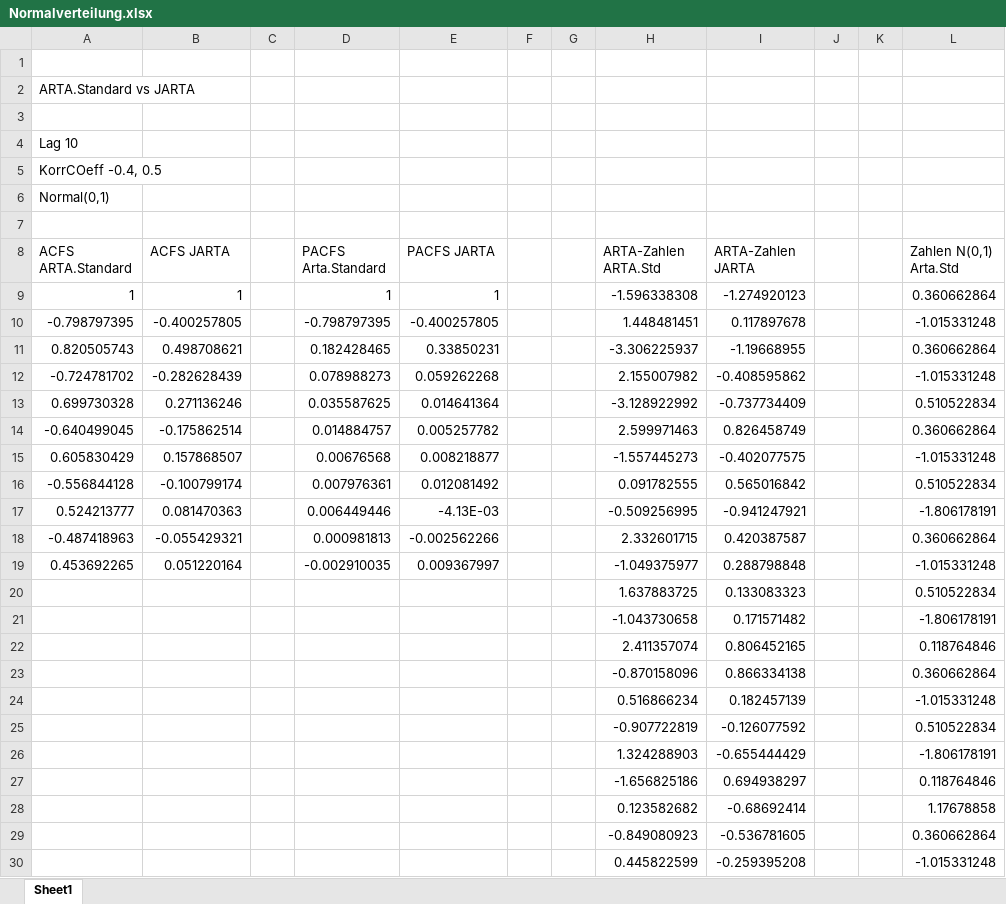
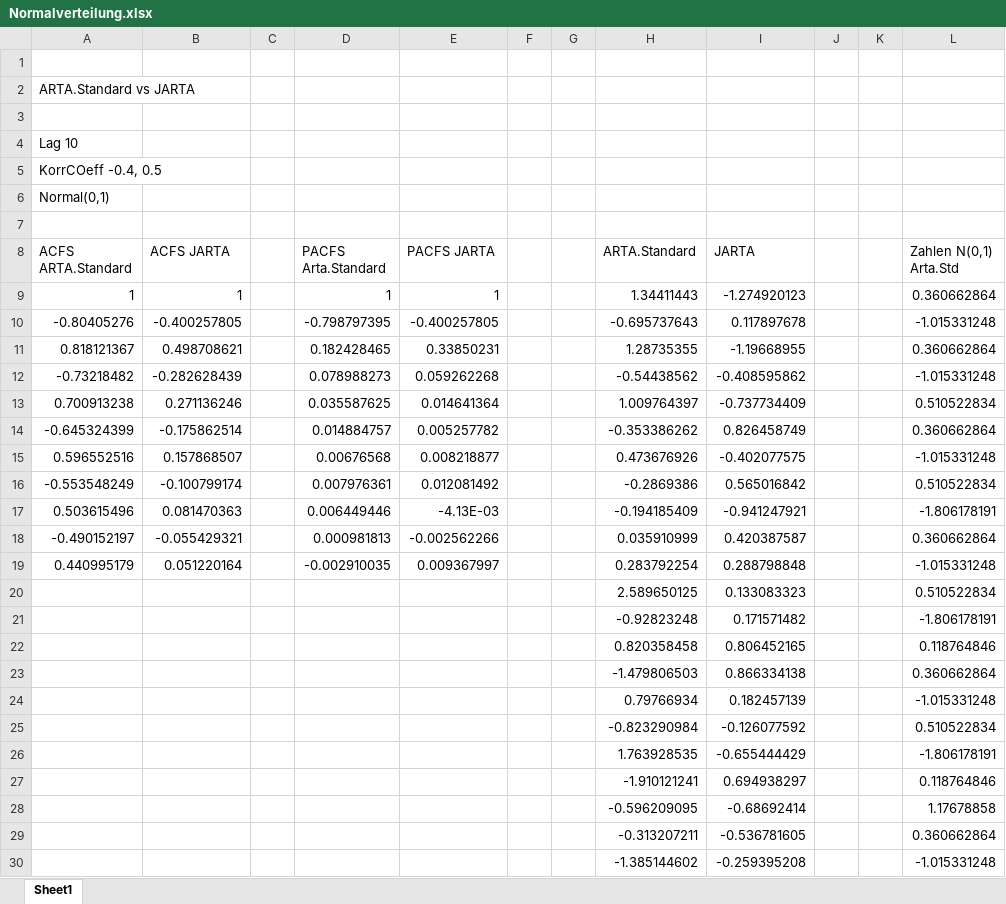
Before and after one commit to lulzzz/Semesterarbeit-HS-2017-2018, an Excel workbook: 07_Test/VerlgeicheJARTAvsArta.Standard/Normalverteilung/Normalverteilung.xlsx, sheet Sheet1, drawn as a sheet; only a part is shown; values as stored, in another font and other column widths than the file's, no borders; charts and pictures not drawn; the diff covers the shown part only; the diff names each change by its address in the sheet, - before the commit and + after, or states it on an @@ line.

```diff
--- a/07_Test/VerlgeicheJARTAvsArta.Standard/Normalverteilung/Normalverteilung.xlsx (sheet Sheet1)
+++ b/07_Test/VerlgeicheJARTAvsArta.Standard/Normalverteilung/Normalverteilung.xlsx (sheet Sheet1)
-H8: ARTA-Zahlen ARTA.Std
+H8: ARTA.Standard
-I8: ARTA-Zahlen JARTA
+I8: JARTA
-H9 (ARTA.Standard): -1.596338308
+H9 (ARTA.Standard): 1.34411443
-A10 (ACFS ARTA.Standard): -0.798797395
+A10 (ACFS ARTA.Standard): -0.80405276
-H10 (ARTA.Standard): 1.448481451
+H10 (ARTA.Standard): -0.695737643
-A11 (ACFS ARTA.Standard): 0.820505743
+A11 (ACFS ARTA.Standard): 0.818121367
-H11 (ARTA.Standard): -3.306225937
+H11 (ARTA.Standard): 1.28735355
-A12 (ACFS ARTA.Standard): -0.724781702
+A12 (ACFS ARTA.Standard): -0.73218482
-H12 (ARTA.Standard): 2.155007982
+H12 (ARTA.Standard): -0.54438562
-A13 (ACFS ARTA.Standard): 0.699730328
+A13 (ACFS ARTA.Standard): 0.700913238
-H13 (ARTA.Standard): -3.128922992
+H13 (ARTA.Standard): 1.009764397
-A14 (ACFS ARTA.Standard): -0.640499045
+A14 (ACFS ARTA.Standard): -0.645324399
-H14 (ARTA.Standard): 2.599971463
+H14 (ARTA.Standard): -0.353386262
-A15 (ACFS ARTA.Standard): 0.605830429
+A15 (ACFS ARTA.Standard): 0.596552516
-H15 (ARTA.Standard): -1.557445273
+H15 (ARTA.Standard): 0.473676926
-A16 (ACFS ARTA.Standard): -0.556844128
+A16 (ACFS ARTA.Standard): -0.553548249
-H16 (ARTA.Standard): 0.091782555
+H16 (ARTA.Standard): -0.2869386
-A17 (ACFS ARTA.Standard): 0.524213777
+A17 (ACFS ARTA.Standard): 0.503615496
-H17 (ARTA.Standard): -0.509256995
+H17 (ARTA.Standard): -0.194185409
-A18 (ACFS ARTA.Standard): -0.487418963
+A18 (ACFS ARTA.Standard): -0.490152197
-H18 (ARTA.Standard): 2.332601715
+H18 (ARTA.Standard): 0.035910999
-A19 (ACFS ARTA.Standard): 0.453692265
+A19 (ACFS ARTA.Standard): 0.440995179
-H19 (ARTA.Standard): -1.049375977
+H19 (ARTA.Standard): 0.283792254
-H20 (ARTA.Standard): 1.637883725
+H20 (ARTA.Standard): 2.589650125
-H21 (ARTA.Standard): -1.043730658
+H21 (ARTA.Standard): -0.92823248
-H22 (ARTA.Standard): 2.411357074
+H22 (ARTA.Standard): 0.820358458
-H23 (ARTA.Standard): -0.870158096
+H23 (ARTA.Standard): -1.479806503
-H24 (ARTA.Standard): 0.516866234
+H24 (ARTA.Standard): 0.79766934
-H25 (ARTA.Standard): -0.907722819
+H25 (ARTA.Standard): -0.823290984
-H26 (ARTA.Standard): 1.324288903
+H26 (ARTA.Standard): 1.763928535
-H27 (ARTA.Standard): -1.656825186
+H27 (ARTA.Standard): -1.910121241
-H28 (ARTA.Standard): 0.123582682
+H28 (ARTA.Standard): -0.596209095
-H29 (ARTA.Standard): -0.849080923
+H29 (ARTA.Standard): -0.313207211
-H30 (ARTA.Standard): 0.445822599
+H30 (ARTA.Standard): -1.385144602
```
Also changed, not shown: 78 edited cells elsewhere in this sheet, charts or pictures, 07_Test/VerlgeicheJARTAvsArta.Standard/Exponential/Exponential.xlsx, 4 other files.
